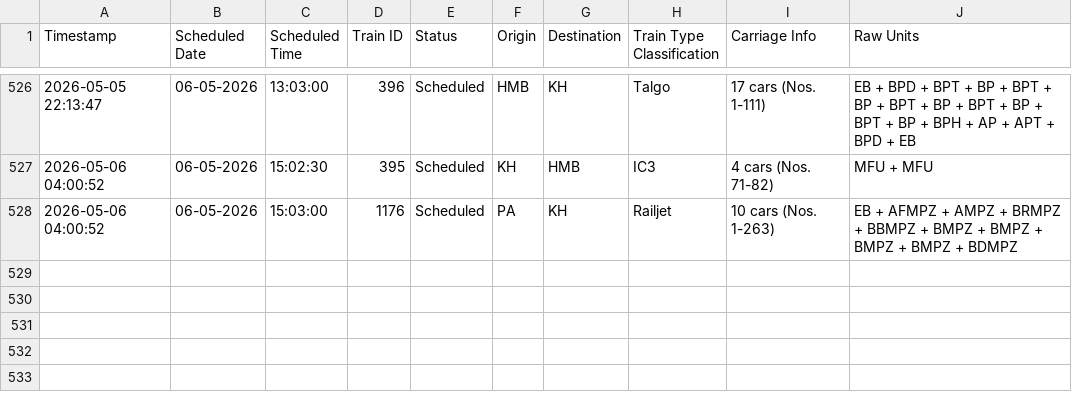
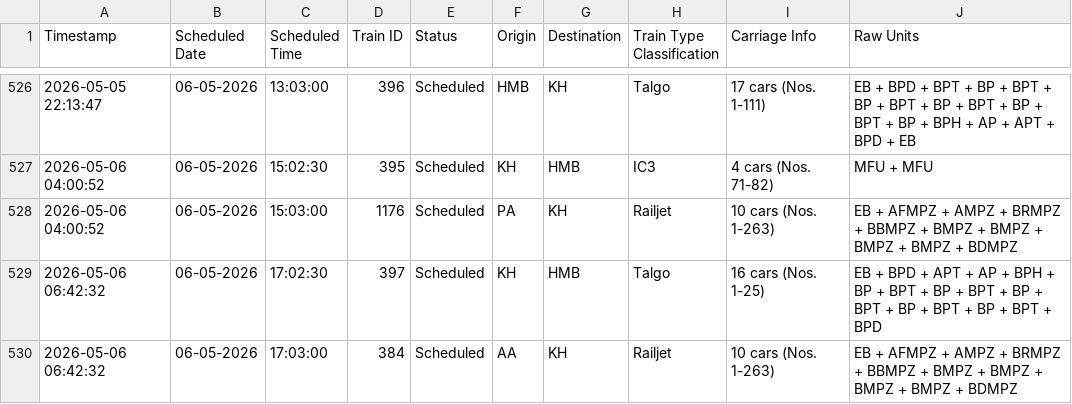
Before and after one commit to lucasvduin/talgo-tracker, a CSV file: hamburg_cph_trains.csv, drawn as a sheet; only a part is shown, gaps mark what is left out; the diff names each change by its address in the sheet, - before the commit and + after, or states it on an @@ line.

```diff
--- a/hamburg_cph_trains.csv
+++ b/hamburg_cph_trains.csv
+row 529: 2026-05-06 06:42:32 | 06-05-2026 | 17:02:30 | 397 | Scheduled | KH | HMB | Talgo | 16 cars (Nos. 1-25) | EB + BPD + APT + AP + BPH + BP + BPT + BP + BPT + BP + BPT + BP + BPT + BP + BPT + BPD
+row 530: 2026-05-06 06:42:32 | 06-05-2026 | 17:03:00 | 384 | Scheduled | AA | KH | Railjet | 10 cars (Nos. 1-263) | EB + AFMPZ + AMPZ + BRMPZ + BBMPZ + BMPZ + BMPZ + BMPZ + BMPZ + BDMPZ
```
Also changed, not shown: 1 other file.
